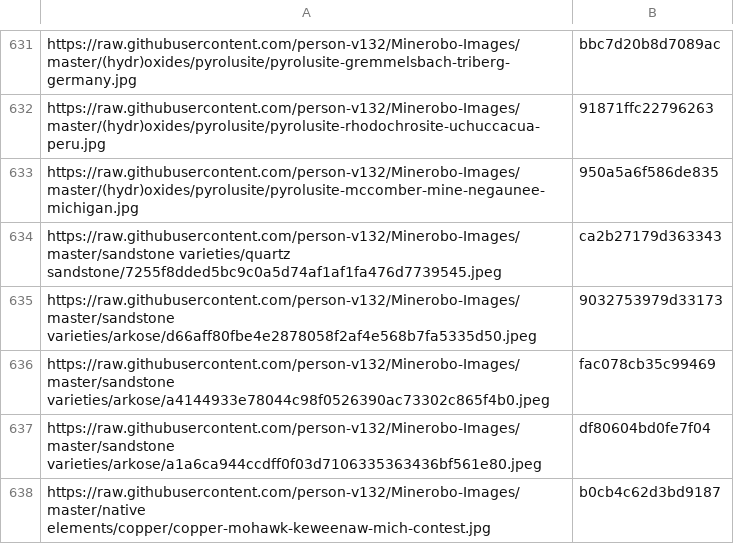
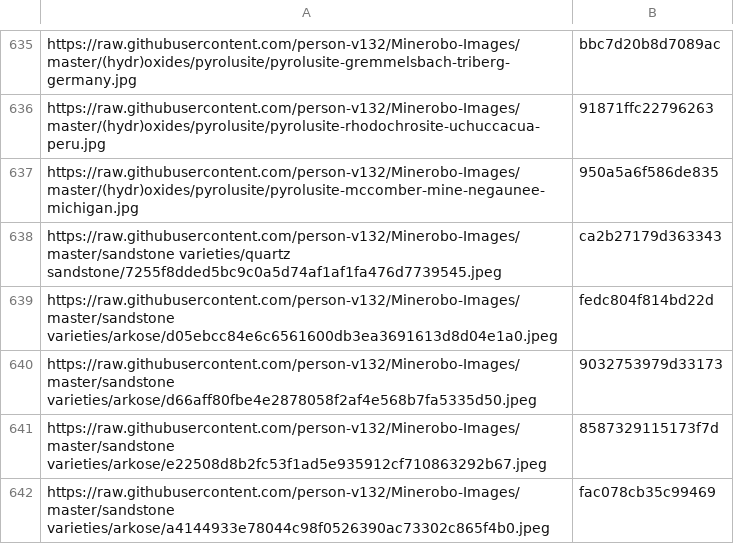
Before and after one commit to person-v132/Minerobo-Images, a CSV file: hashes.csv, drawn as a sheet; only a part is shown, gaps mark what is left out; the shorter side is filled out with more unchanged rows; the diff covers the shown part only; the diff names each change by its address in the sheet, - before the commit and + after, or states it on an @@ line.

```diff
--- a/hashes.csv
+++ b/hashes.csv
+row 639: https://raw.githubusercontent.com/person-v132/Minerobo-Images/master/sandstone varieties/arkose/d05ebcc84e6c6561600db3ea3691613d8d04e1a0.jpeg | fedc804f814bd22d
+row 641: https://raw.githubusercontent.com/person-v132/Minerobo-Images/master/sandstone varieties/arkose/e22508d8b2fc53f1ad5e935912cf710863292b67.jpeg | 8587329115173f7d
```
Also changed, not shown: 8 added rows elsewhere in this file.
